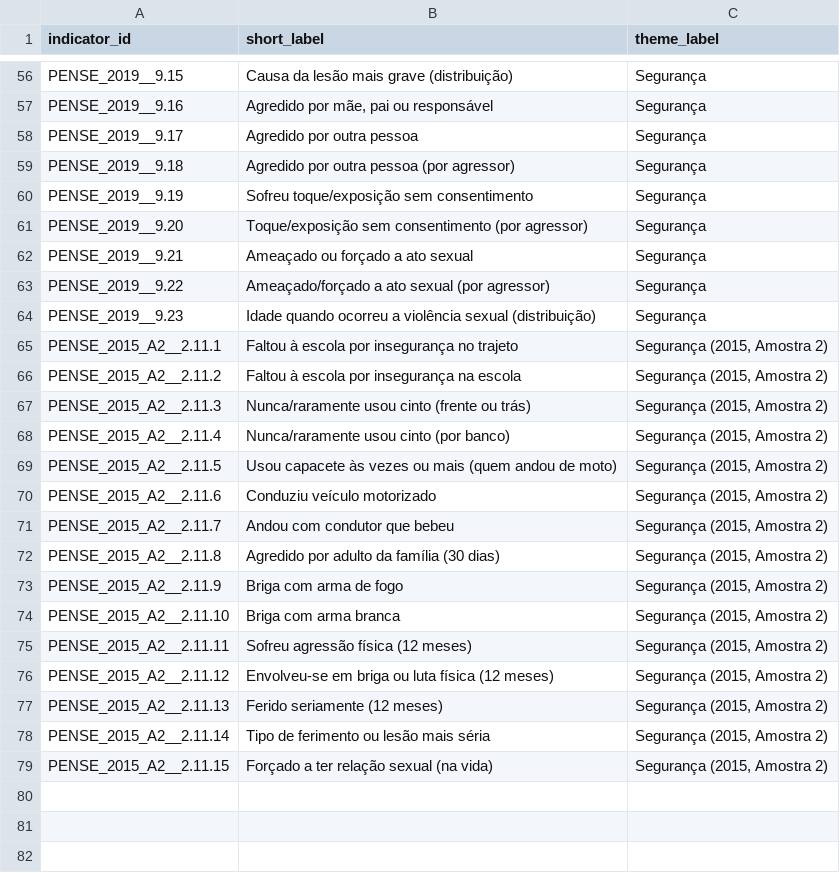
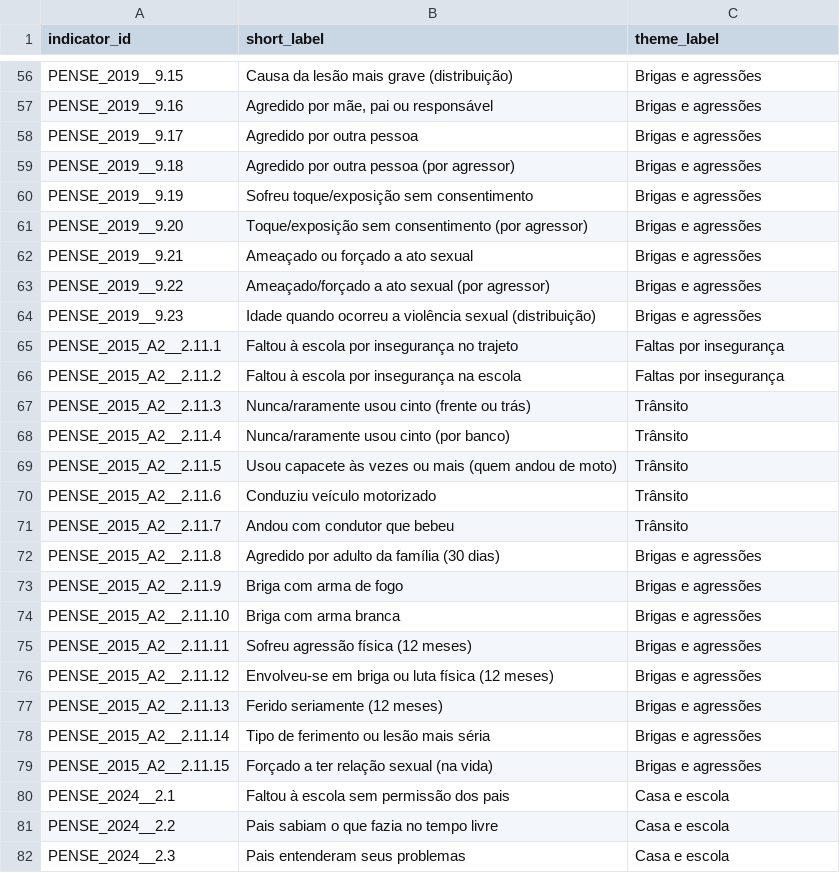
Before and after one commit to caiodantasx/Painel-Web-PENSE, a CSV file: config/indicator_labels.csv, drawn as a sheet; only a part is shown, gaps mark what is left out; the diff covers the shown part only; the diff names each change by its address in the sheet, - before the commit and + after, or states it on an @@ line.

```diff
--- a/config/indicator_labels.csv
+++ b/config/indicator_labels.csv
-C56:C64 (theme_label): Segurança
+C56:C64 (theme_label): Brigas e agressões
-C65:C66 (theme_label): Segurança (2015, Amostra 2)
+C65:C66 (theme_label): Faltas por insegurança
-C67:C71 (theme_label): Segurança (2015, Amostra 2)
+C67:C71 (theme_label): Trânsito
-C72:C79 (theme_label): Segurança (2015, Amostra 2)
+C72:C79 (theme_label): Brigas e agressões
+row 80: PENSE_2024__2.1 | Faltou à escola sem permissão dos pais | Casa e escola
+row 81: PENSE_2024__2.2 | Pais sabiam o que fazia no tempo livre | Casa e escola
+row 82: PENSE_2024__2.3 | Pais entenderam seus problemas | Casa e escola
```
Also changed, not shown: 31 added rows and 54 edited cells elsewhere in this file, 14 other files.
